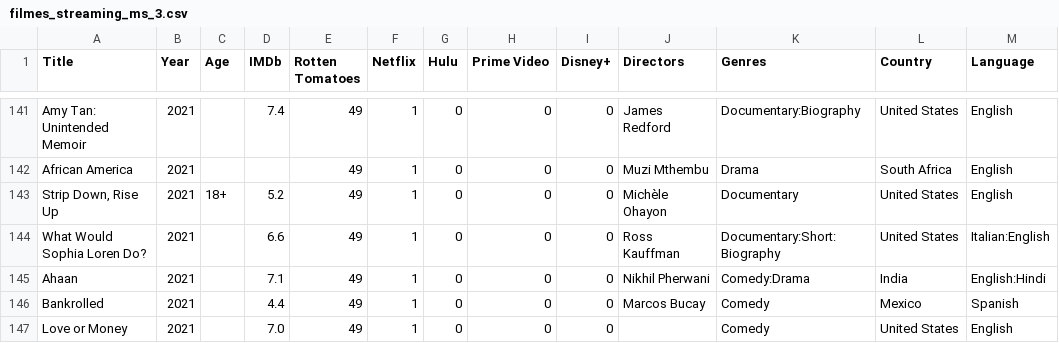
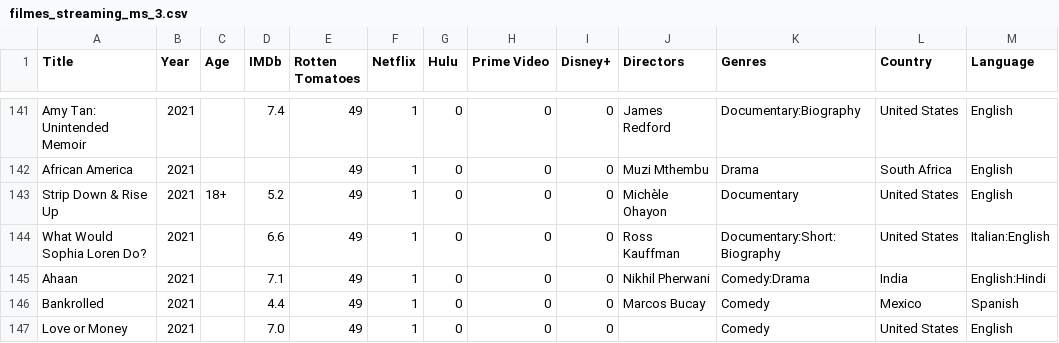
Before and after one commit to eduardomaluf/plpcd-datasets, a CSV file: filmes_streaming_ms_3.csv, drawn as a sheet; only a part is shown, gaps mark what is left out; the diff names each change by its address in the sheet, - before the commit and + after, or states it on an @@ line.

Commit message:
Update filmes_streaming_ms_3.csv

```diff
--- a/filmes_streaming_ms_3.csv
+++ b/filmes_streaming_ms_3.csv
-A143 (Title): Strip Down, Rise Up
+A143 (Title): Strip Down & Rise Up
```
